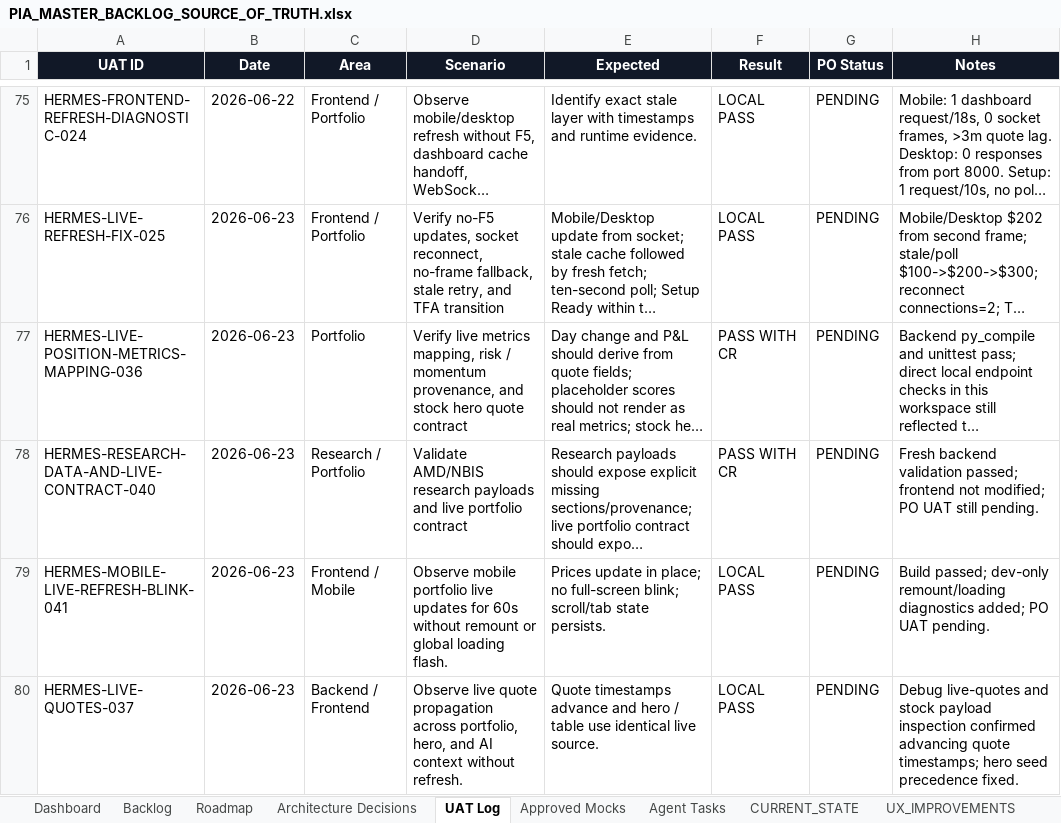
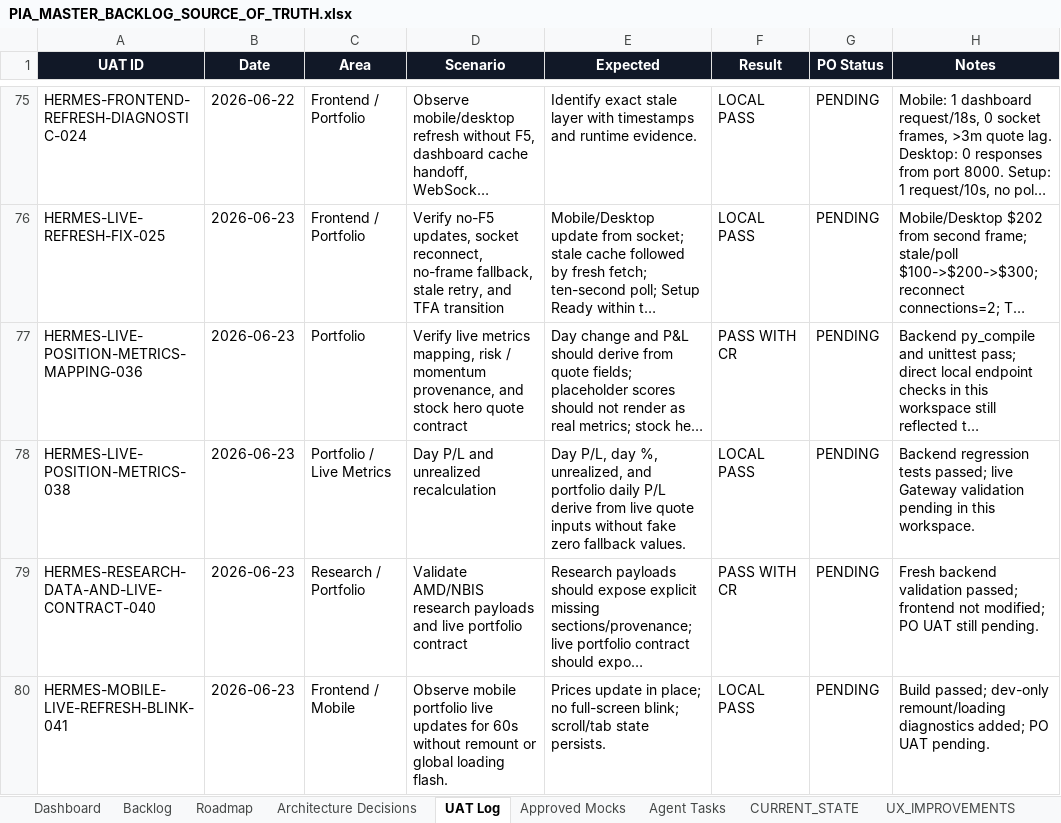
Before and after one commit to parmpr-ai/personal-investment-agent, an Excel workbook: docs/PIA_MASTER_BACKLOG_SOURCE_OF_TRUTH.xlsx, sheet UAT Log, drawn as a sheet; only a part is shown, gaps mark what is left out; the shorter side is filled out with more unchanged rows; long unchanged cells end in …; values as stored, in another font and other column widths than the file's, no borders; table styles not drawn; the diff names each change by its address in the sheet, - before the commit and + after, or states it on an @@ line.

Commit message:
feat: fix live day pnl and unrealized calculations

```diff
--- a/docs/PIA_MASTER_BACKLOG_SOURCE_OF_TRUTH.xlsx (sheet UAT Log)
+++ b/docs/PIA_MASTER_BACKLOG_SOURCE_OF_TRUTH.xlsx (sheet UAT Log)
+row 78: HERMES-LIVE-POSITION-METRICS-038 | 2026-06-23 | Portfolio / Live Metrics | Day P/L and unrealized recalculation | Day P/L, day %, unrealized, and portfolio daily P/L derive from live quote inputs without fake zero fallback values. | LOCAL PASS | PENDING | Backend regression tests passed; live Gateway validation pending in this workspace.
```
Also changed, not shown: sheet Backlog, sheet Agent Tasks, sheet CHANGELOG, 6 other files.
